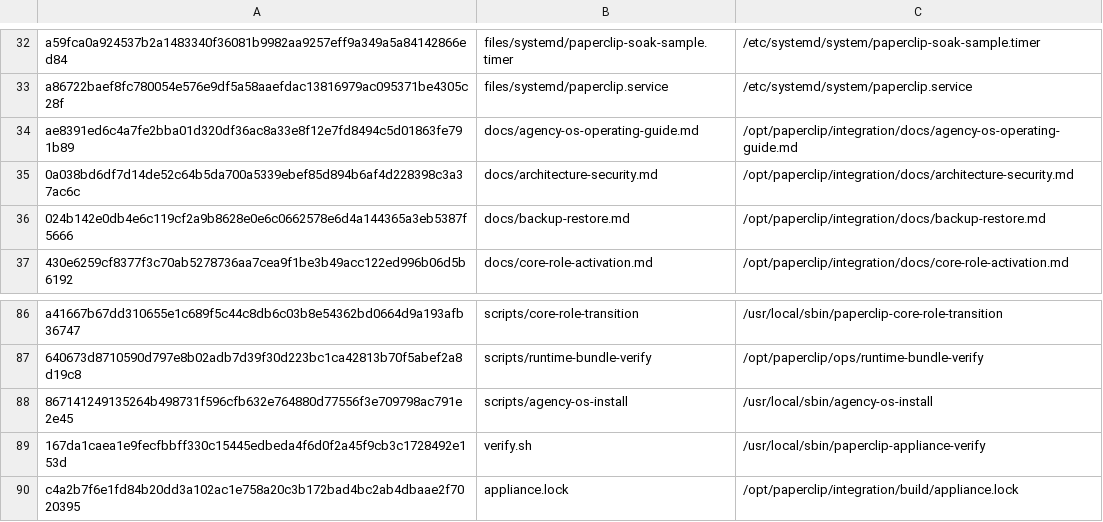
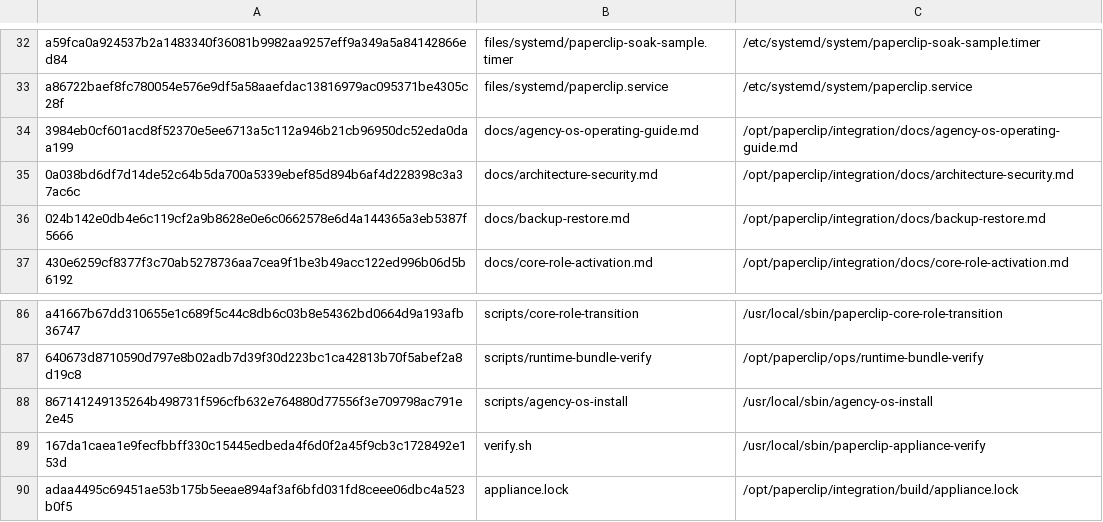
Before and after one commit to charlie-hermes/fresh-vm, a TSV file: locks/installed-assets.tsv, drawn as a sheet; only a part is shown, gaps mark what is left out.

```diff
--- a/locks/installed-assets.tsv
+++ b/locks/installed-assets.tsv
@@ -33,3 +33,3 @@ a59fca0a924537b2a1483340f36081b9982aa9257eff9a349a5a84142866ed84	files/systemd/p
 a86722baef8fc780054e576e9df5a58aaefdac13816979ac095371be4305c28f	files/systemd/paperclip.service	/etc/systemd/system/paperclip.service
-ae8391ed6c4a7fe2bba01d320df36ac8a33e8f12e7fd8494c5d01863fe791b89	docs/agency-os-operating-guide.md	/opt/paperclip/integration/docs/agency-os-operating-guide.md
+3984eb0cf601acd8f52370e5ee6713a5c112a946b21cb96950dc52eda0daa199	docs/agency-os-operating-guide.md	/opt/paperclip/integration/docs/agency-os-operating-guide.md
 0a038bd6df7d14de52c64b5da700a5339ebef85d894b6af4d228398c3a37ac6c	docs/architecture-security.md	/opt/paperclip/integration/docs/architecture-security.md
@@ -89,2 +89,2 @@ a41667b67dd310655e1c689f5c44c8db6c03b8e54362bd0664d9a193afb36747	scripts/core-ro
 167da1caea1e9fecfbbff330c15445edbeda4f6d0f2a45f9cb3c1728492e153d	verify.sh	/usr/local/sbin/paperclip-appliance-verify
-c4a2b7f6e1fd84b20dd3a102ac1e758a20c3b172bad4bc2ab4dbaae2f7020395	appliance.lock	/opt/paperclip/integration/build/appliance.lock
+adaa4495c69451ae53b175b5eeae894af3af6bfd031fd8ceee06dbc4a523b0f5	appliance.lock	/opt/paperclip/integration/build/appliance.lock
```
Also changed, not shown: 3 other files.
